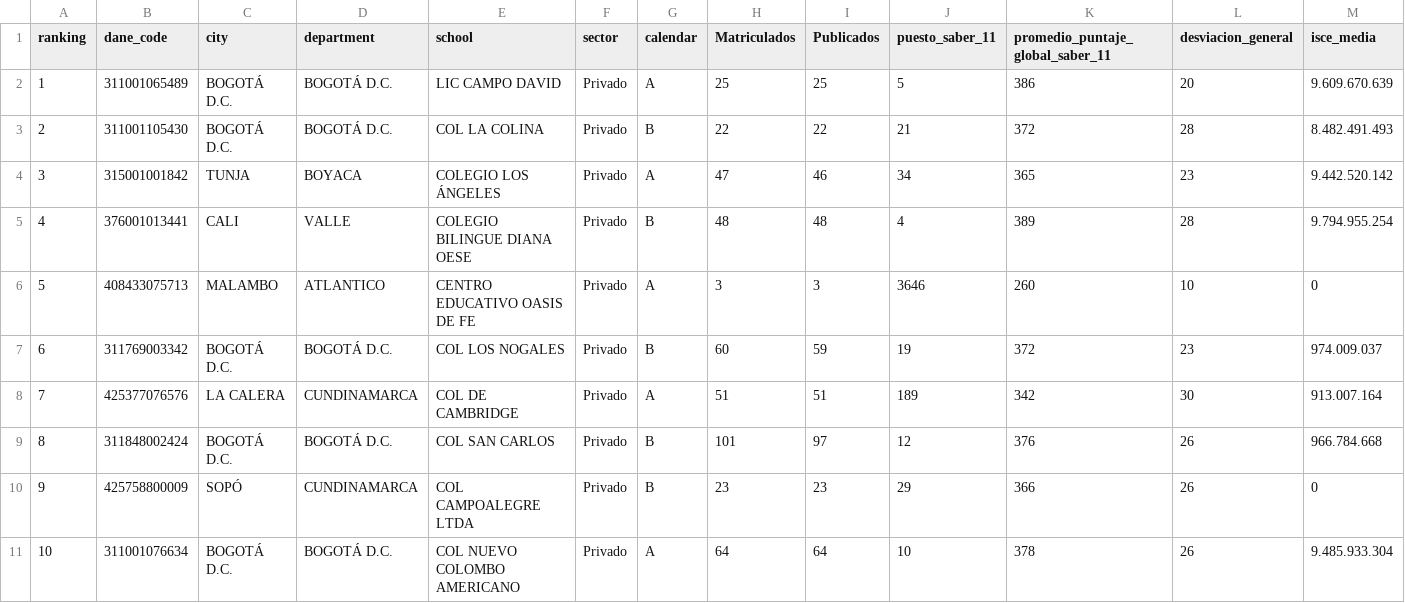
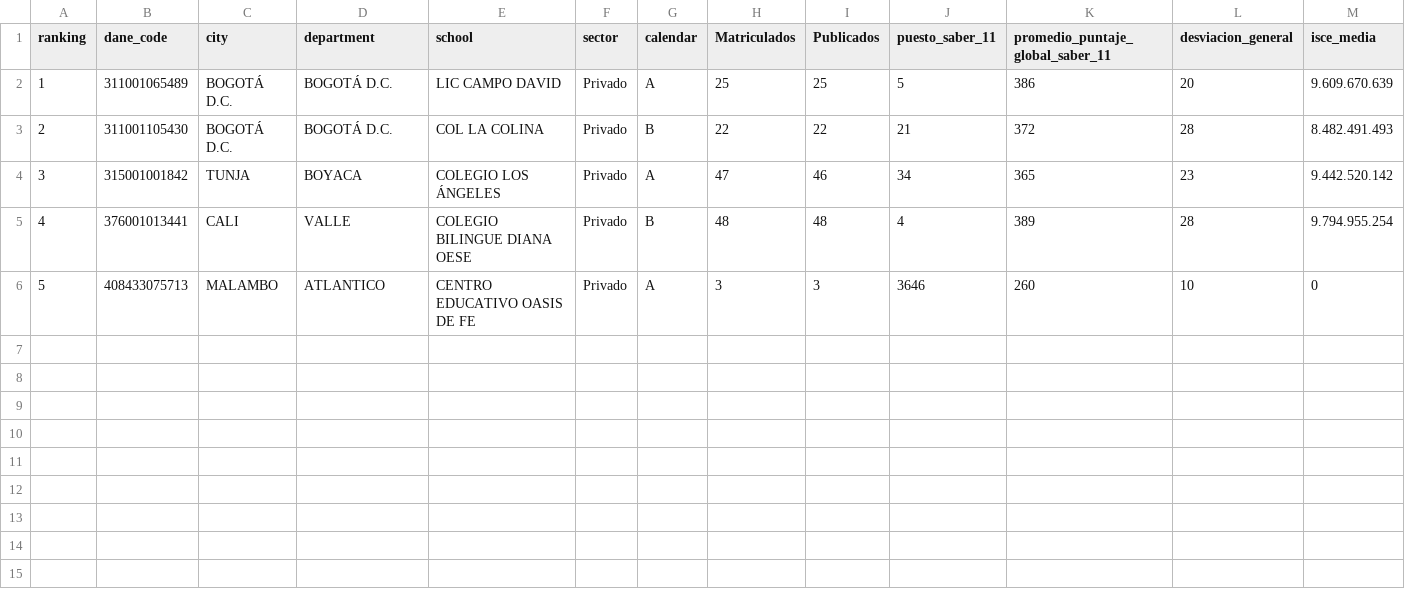
Before and after one commit to dmbarbosa16/Proyecto, a CSV file: data_schoolR.csv, drawn as a sheet; only a part is shown; rows hold the shown columns only; the diff names each change by its address in the sheet, - before the commit and + after, or states it on an @@ line.

Commit message:
Update data_schoolR.csv

```diff
--- a/data_schoolR.csv
+++ b/data_schoolR.csv
-row 7: 6 | 311769003342 | BOGOTÁ D.C. | BOGOTÁ D.C. | COL LOS NOGALES | Privado | B | 60 | 59 | 19 | 372 | 23 | 974.009.037
-row 8: 7 | 425377076576 | LA CALERA | CUNDINAMARCA | COL DE CAMBRIDGE | Privado | A | 51 | 51 | 189 | 342 | 30 | 913.007.164
-row 9: 8 | 311848002424 | BOGOTÁ D.C. | BOGOTÁ D.C. | COL SAN CARLOS | Privado | B | 101 | 97 | 12 | 376 | 26 | 966.784.668
-row 10: 9 | 425758800009 | SOPÓ | CUNDINAMARCA | COL CAMPOALEGRE LTDA | Privado | B | 23 | 23 | 29 | 366 | 26 | 0
-row 11: 10 | 311001076634 | BOGOTÁ D.C. | BOGOTÁ D.C. | COL NUEVO COLOMBO AMERICANO | Privado | A | 64 | 64 | 10 | 378 | 26 | 9.485.933.304
```
